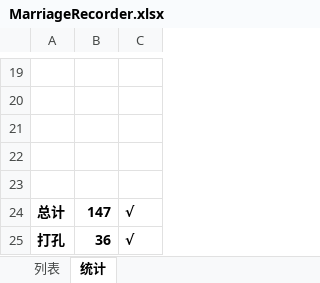
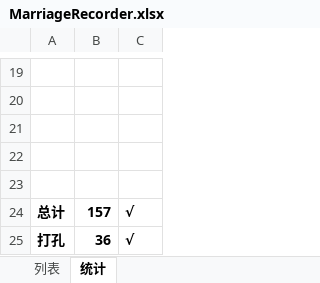
Before and after one commit to LostXine/KanColleRecorder, an Excel workbook: MarriageRecorder.xlsx, sheet 统计, drawn as a sheet; only a part is shown, gaps mark what is left out; values as stored, in another font and other column widths than the file's, no borders; charts and pictures not drawn; the diff names each change by its address in the sheet, - before the commit and + after, or states it on an @@ line.

```diff
--- a/MarriageRecorder.xlsx (sheet 统计)
+++ b/MarriageRecorder.xlsx (sheet 统计)
-B24: 147
+B24: 157
```
Also changed, not shown: sheet 列表, formulas that keep their value.
